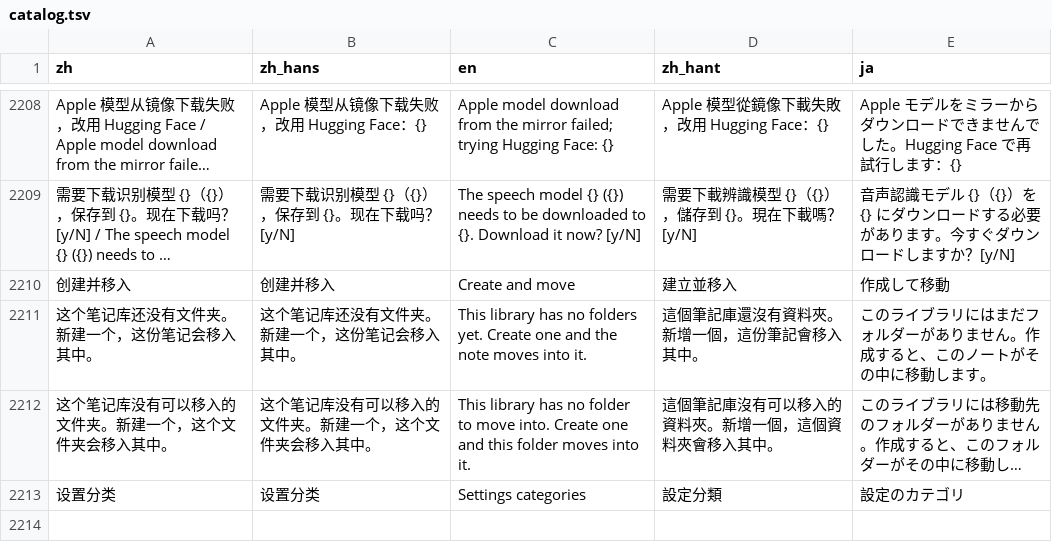
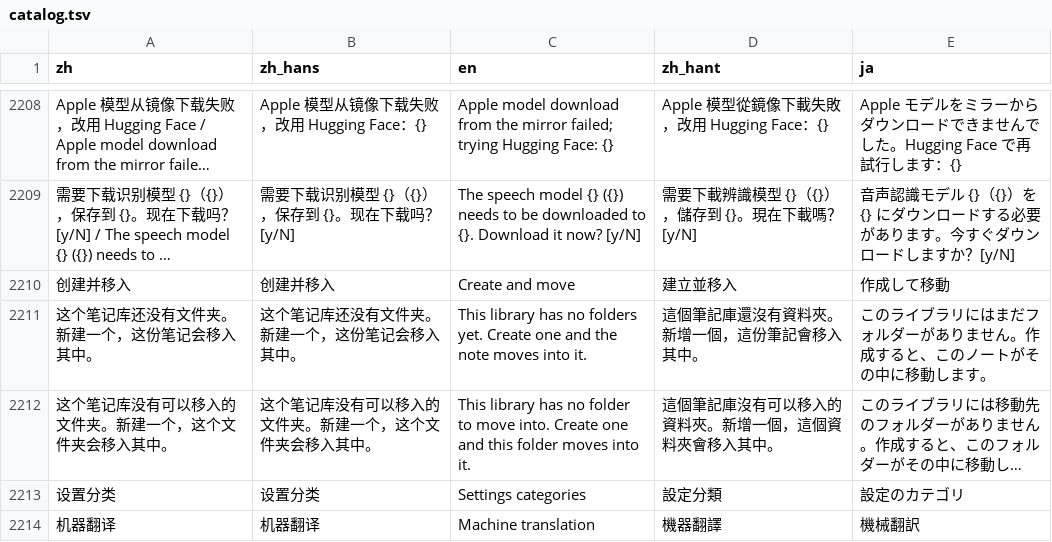
Before and after one commit to mizorewww/course2md, a TSV file: i18n/catalog.tsv, drawn as a sheet; only a part is shown, gaps mark what is left out; long unchanged cells end in …; the diff names each change by its address in the sheet, - before the commit and + after, or states it on an @@ line.

```diff
--- a/i18n/catalog.tsv
+++ b/i18n/catalog.tsv
+row 2214: 机器翻译 | 机器翻译 | Machine translation | 機器翻譯 | 機械翻訳
```
Also changed, not shown: 2 other files.
